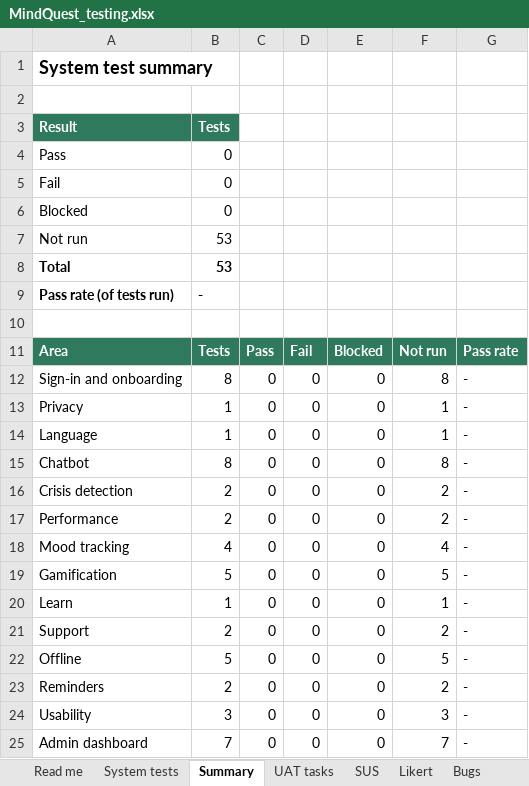
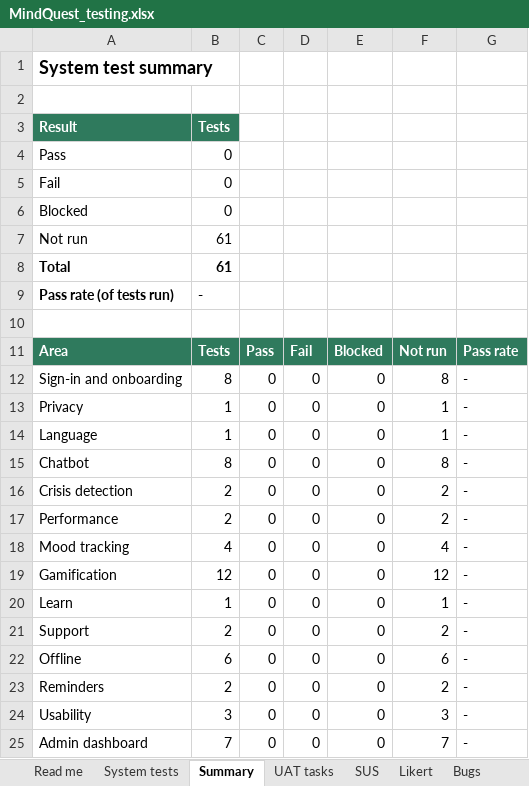
Before and after one commit to Joykan/mindquest-app, an Excel workbook: docs/testing/MindQuest_testing.xlsx, sheet Summary, drawn as a sheet; only a part is shown; values as stored, in another font and other column widths than the file's, no borders; the diff names each change by its address in the sheet, - before the commit and + after, or states it on an @@ line.

```diff
--- a/docs/testing/MindQuest_testing.xlsx (sheet Summary)
+++ b/docs/testing/MindQuest_testing.xlsx (sheet Summary)
-B7:B8: 53
+B7:B8: 61
-B19: 5
+B19: 12
-F19: 5
+F19: 12
-B22: 5
+B22: 6
-F22: 5
+F22: 6
```
Also changed, not shown: sheet System tests, sheet UAT tasks, sheet Likert, formulas that keep their value, 1 other file.
